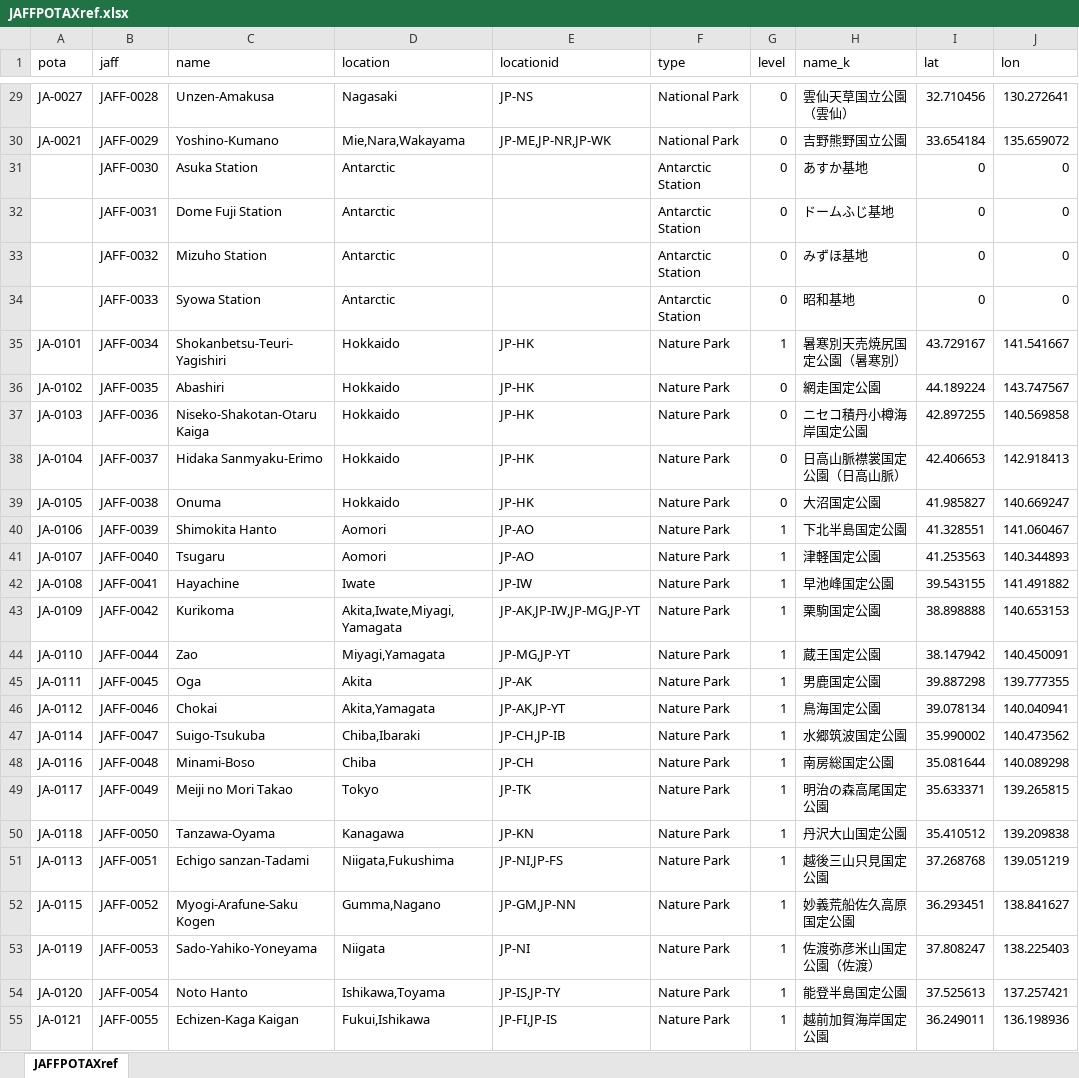
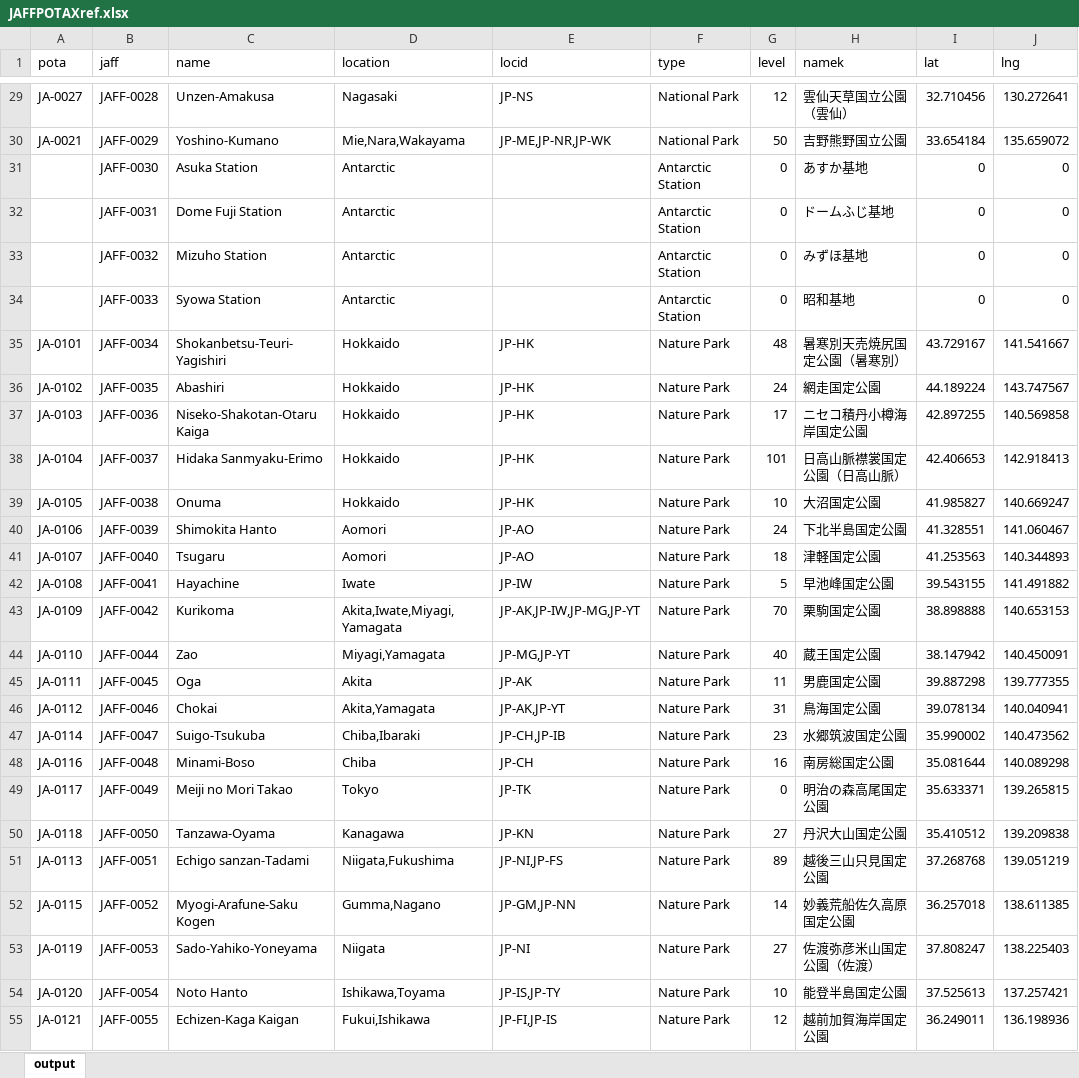
Before and after one commit to jl1nie/MyQTH, an Excel workbook: JAFFPOTAXref.xlsx, sheet output, drawn as a sheet; only a part is shown, gaps mark what is left out; values as stored, in another font and other column widths than the file's, no borders; charts and pictures not drawn; the diff covers the shown part only; the diff names each change by its address in the sheet, - before the commit and + after, or states it on an @@ line.

```diff
--- a/JAFFPOTAXref.xlsx (sheet output)
+++ b/JAFFPOTAXref.xlsx (sheet output)
-sheet tab: JAFFPOTAXref
+sheet tab: output
-E1: locationid
+E1: locid
-H1: name_k
+H1: namek
-J1: lon
+J1: lng
-G29 (level): 0
+G29 (level): 12
-G30 (level): 0
+G30 (level): 50
-G35 (level): 1
+G35 (level): 48
-G36 (level): 0
+G36 (level): 24
-G37 (level): 0
+G37 (level): 17
-G38 (level): 0
+G38 (level): 101
-G39 (level): 0
+G39 (level): 10
-G40 (level): 1
+G40 (level): 24
-G41 (level): 1
+G41 (level): 18
-G42 (level): 1
+G42 (level): 5
-G43 (level): 1
+G43 (level): 70
-G44 (level): 1
+G44 (level): 40
-G45 (level): 1
+G45 (level): 11
-G46 (level): 1
+G46 (level): 31
-G47 (level): 1
+G47 (level): 23
-G48 (level): 1
+G48 (level): 16
-G49 (level): 1
+G49 (level): 0
-G50 (level): 1
+G50 (level): 27
-G51 (level): 1
+G51 (level): 89
-G52 (level): 1
+G52 (level): 14
-I52 (lat): 36.293451
+I52 (lat): 36.257018
-J52 (lng): 138.841627
+J52 (lng): 138.611385
-G53 (level): 1
+G53 (level): 27
-G54 (level): 1
+G54 (level): 10
-G55 (level): 1
+G55 (level): 12
```
Also changed, not shown: 1 added row and 938 edited cells elsewhere in this sheet, 1 other file.
